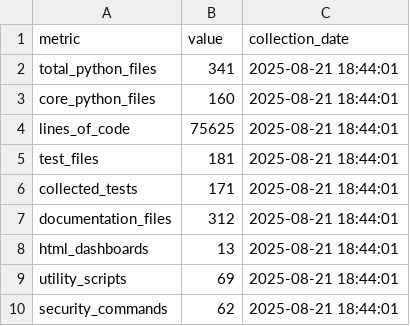
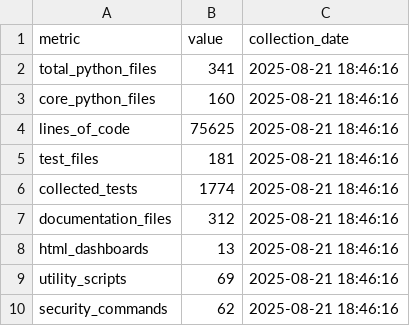
Before and after one commit to arkalia-luna-system/ia-pipeline, a CSV file: data/metrics.csv, drawn as a sheet.

```diff
--- a/data/metrics.csv
+++ b/data/metrics.csv
@@ -1,10 +1,10 @@
 metric,value,collection_date
-total_python_files,341,2025-08-21 18:44:01
-core_python_files,160,2025-08-21 18:44:01
-lines_of_code,75625,2025-08-21 18:44:01
-test_files,181,2025-08-21 18:44:01
-collected_tests,171,2025-08-21 18:44:01
-documentation_files,312,2025-08-21 18:44:01
-html_dashboards,13,2025-08-21 18:44:01
-utility_scripts,69,2025-08-21 18:44:01
-security_commands,62,2025-08-21 18:44:01
+total_python_files,341,2025-08-21 18:46:16
+core_python_files,160,2025-08-21 18:46:16
+lines_of_code,75625,2025-08-21 18:46:16
+test_files,181,2025-08-21 18:46:16
+collected_tests,1774,2025-08-21 18:46:16
+documentation_files,312,2025-08-21 18:46:16
+html_dashboards,13,2025-08-21 18:46:16
+utility_scripts,69,2025-08-21 18:46:16
+security_commands,62,2025-08-21 18:46:16
```
Also changed, not shown: 10 other files.
